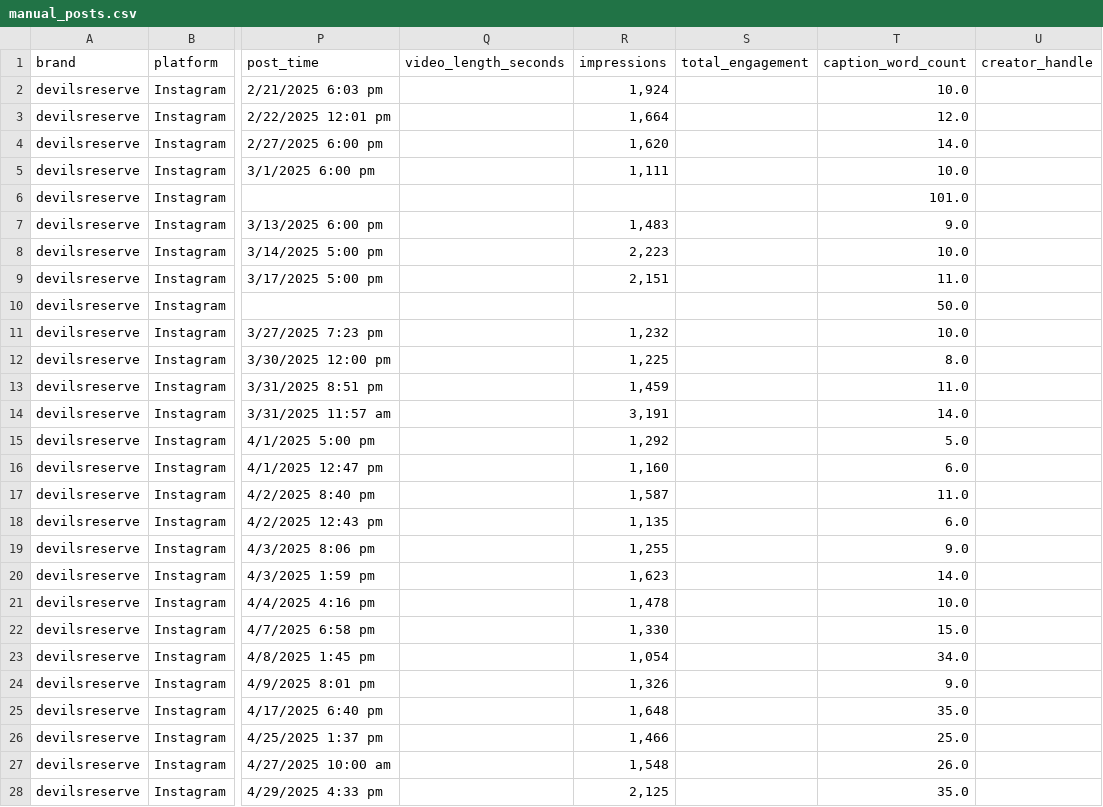
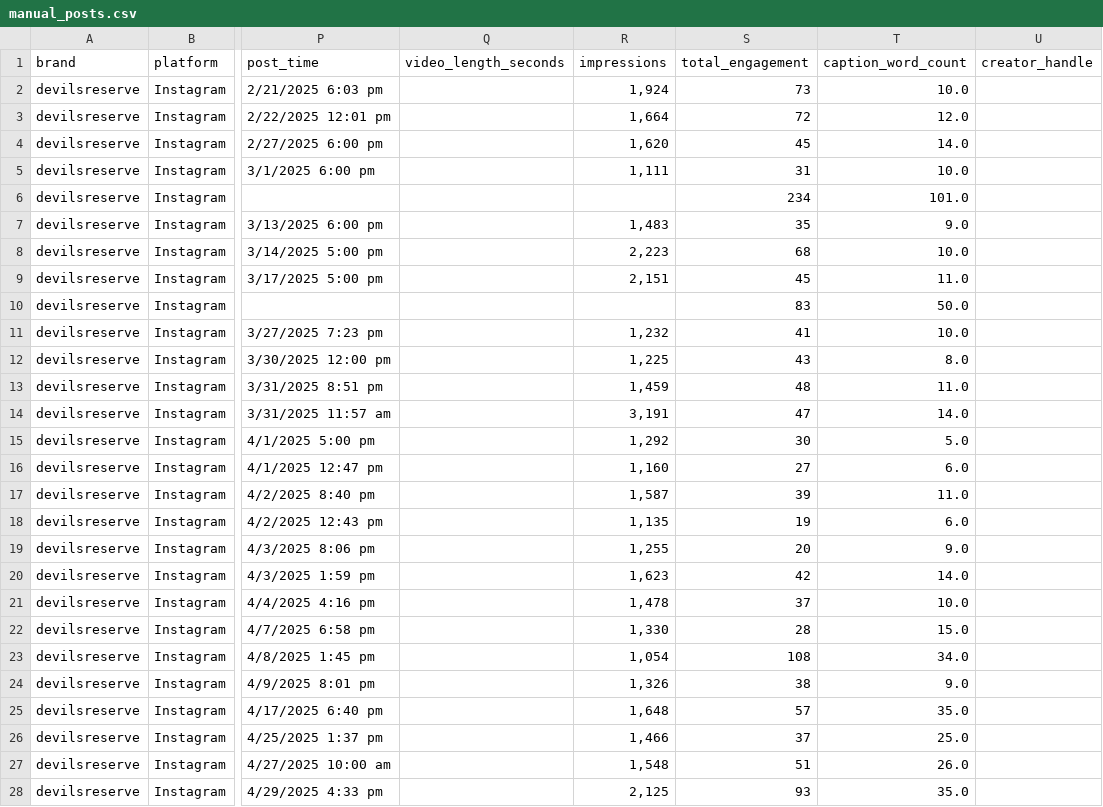
Before and after one commit to garvonious-ui/cuervo-intel, a CSV file: data/devils_reserve/sprout/manual_posts.csv, drawn as a sheet; only a part is shown, gaps mark what is left out; the diff covers the shown part only; the diff names each change by its address in the sheet, - before the commit and + after, or states it on an @@ line.

```diff
--- a/data/devils_reserve/sprout/manual_posts.csv
+++ b/data/devils_reserve/sprout/manual_posts.csv
-S2 (total_engagement): (empty)
+S2 (total_engagement): 73
-S3 (total_engagement): (empty)
+S3 (total_engagement): 72
-S4 (total_engagement): (empty)
+S4 (total_engagement): 45
-S5 (total_engagement): (empty)
+S5 (total_engagement): 31
-S6 (total_engagement): (empty)
+S6 (total_engagement): 234
-S7 (total_engagement): (empty)
+S7 (total_engagement): 35
-S8 (total_engagement): (empty)
+S8 (total_engagement): 68
-S9 (total_engagement): (empty)
+S9 (total_engagement): 45
-S10 (total_engagement): (empty)
+S10 (total_engagement): 83
-S11 (total_engagement): (empty)
+S11 (total_engagement): 41
-S12 (total_engagement): (empty)
+S12 (total_engagement): 43
-S13 (total_engagement): (empty)
+S13 (total_engagement): 48
-S14 (total_engagement): (empty)
+S14 (total_engagement): 47
-S15 (total_engagement): (empty)
+S15 (total_engagement): 30
-S16 (total_engagement): (empty)
+S16 (total_engagement): 27
-S17 (total_engagement): (empty)
+S17 (total_engagement): 39
-S18 (total_engagement): (empty)
+S18 (total_engagement): 19
-S19 (total_engagement): (empty)
+S19 (total_engagement): 20
-S20 (total_engagement): (empty)
+S20 (total_engagement): 42
-S21 (total_engagement): (empty)
+S21 (total_engagement): 37
-S22 (total_engagement): (empty)
+S22 (total_engagement): 28
-S23 (total_engagement): (empty)
+S23 (total_engagement): 108
-S24 (total_engagement): (empty)
+S24 (total_engagement): 38
-S25 (total_engagement): (empty)
+S25 (total_engagement): 57
-S26 (total_engagement): (empty)
+S26 (total_engagement): 37
-S27 (total_engagement): (empty)
+S27 (total_engagement): 51
-S28 (total_engagement): (empty)
+S28 (total_engagement): 93
```
Also changed, not shown: 136 edited cells elsewhere in this file, 1 other file.
